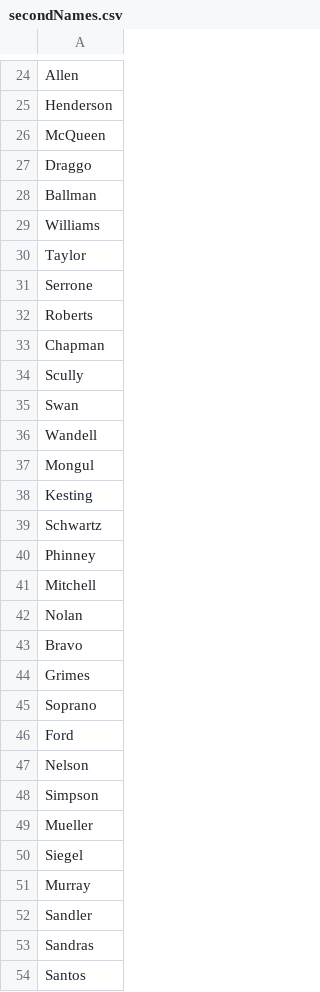
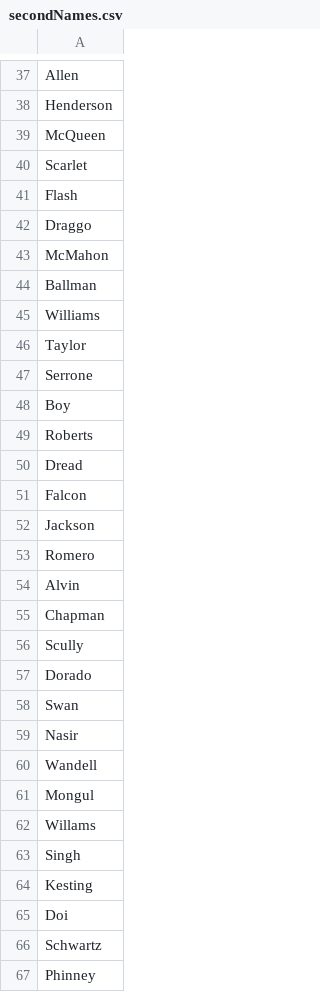
Before and after one commit to staudt/gimmick-generator, a CSV file: lists/secondNames.csv, drawn as a sheet; only a part is shown, gaps mark what is left out; the shorter side is filled out with more unchanged rows; the diff covers the shown part only.

Commit message:
More random values

```diff
--- a/lists/secondNames.csv
+++ b/lists/secondNames.csv
@@ -26,3 +39,6 @@ Henderson
 McQueen
+Scarlet
+Flash
 Draggo
+McMahon
 Ballman
@@ -31,9 +47,20 @@ Taylor
 Serrone
+Boy
 Roberts
+Dread
+Falcon
+Jackson
+Romero
+Alvin
 Chapman
 Scully
+Dorado
 Swan
+Nasir
 Wandell
 Mongul
+Willams
+Singh
 Kesting
+Doi
 Schwartz
```
Also changed, not shown: 33 added rows elsewhere in this file, lists/famousWrestlers.csv, lists/firstNames.csv, 6 other files.
